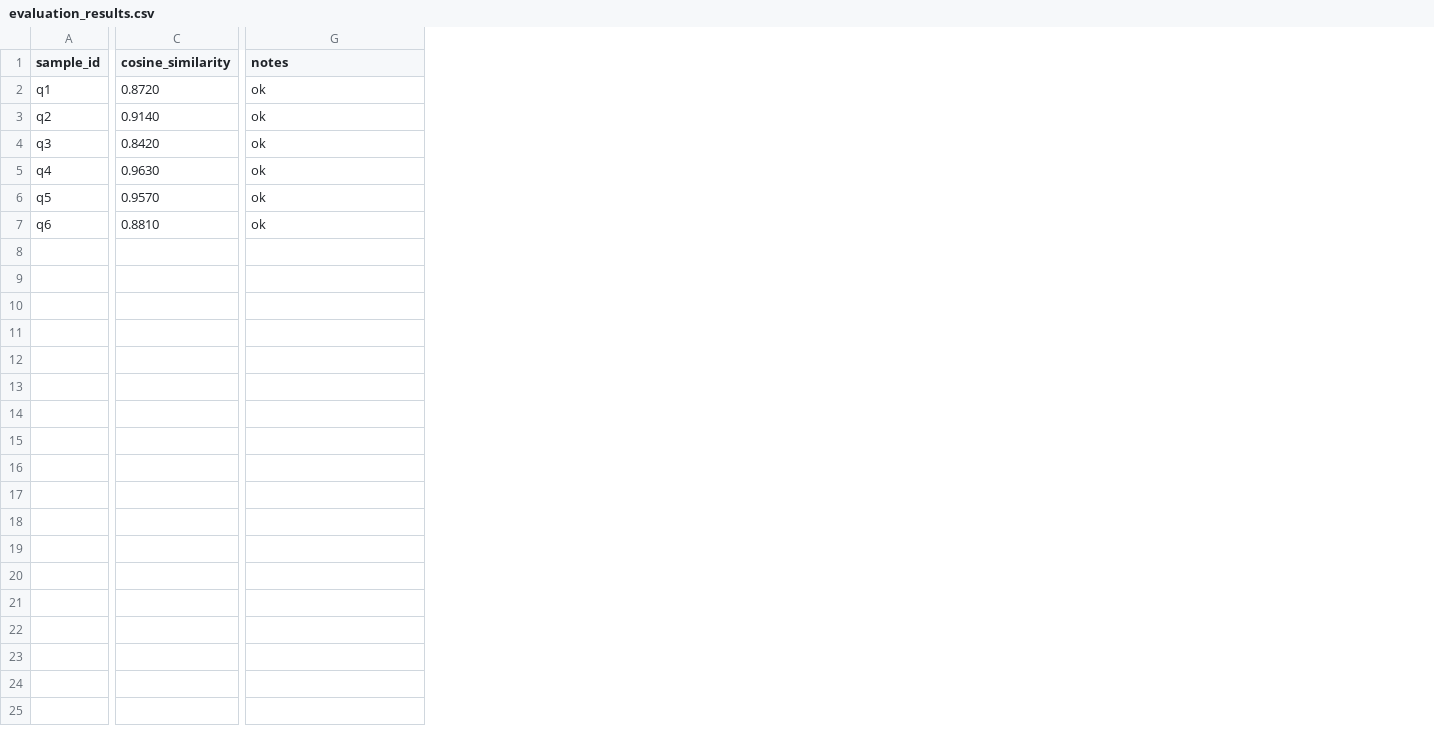
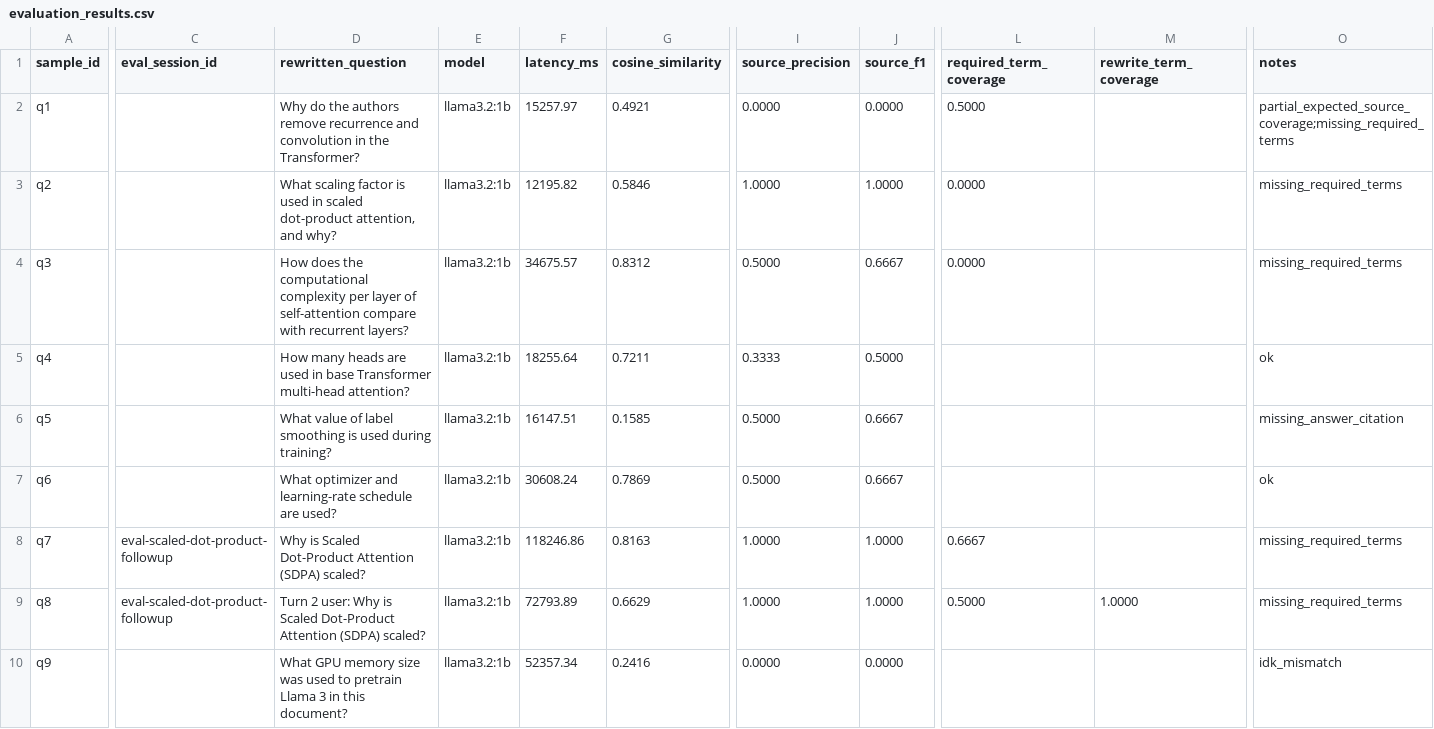
Before and after one commit to ImadSidhoum/local-rag-qa-system, a CSV file: docs/evaluation_results.csv, drawn as a sheet; only a part is shown, gaps mark what is left out; addresses are those after the commit; rows hold the shown columns only; the diff covers the shown part only; the diff names each change by its address in the sheet, - before the commit and + after, or states it on an @@ line.

Commit message:
feat(eval): align scripts with backend config and add langfuse logging

```diff
--- a/docs/evaluation_results.csv
+++ b/docs/evaluation_results.csv
+column C (eval_session_id), empty
+column D (rewritten_question), rows 2-7: Why do the authors remove recurrence and convolution in the Transformer? | What scaling factor is used in scaled dot-product attention, and why? | How does the computational complexity per layer of self-attention compare with recurrent layers? | How many heads are used in base Transformer multi-head attention? | What value of label smoothing is used during training? | What optimizer and learning-rate schedule are used?
+column E (model), rows 2-7: all llama3.2:1b
+column F (latency_ms), rows 2-7: 15257.97 | 12195.82 | 34675.57 | 18255.64 | 16147.51 | 30608.24
+column I (source_precision), rows 2-7: 0.0000 | 1.0000 | 0.5000 | 0.3333 | 0.5000 | 0.5000
+column J (source_f1), rows 2-7: 0.0000 | 1.0000 | 0.6667 | 0.5000 | 0.6667 | 0.6667
+column L (required_term_coverage), rows 2-4: 0.5000 | 0.0000 | 0.0000
+column M (rewrite_term_coverage), empty
-G2 (cosine_similarity): 0.8720
+G2 (cosine_similarity): 0.4921
-O2 (notes): ok
+O2 (notes): partial_expected_source_coverage;missing_required_terms
-G3 (cosine_similarity): 0.9140
+G3 (cosine_similarity): 0.5846
-O3:O4 (notes): ok
+O3:O4 (notes): missing_required_terms
-G4 (cosine_similarity): 0.8420
+G4 (cosine_similarity): 0.8312
-G5 (cosine_similarity): 0.9630
+G5 (cosine_similarity): 0.7211
-G6 (cosine_similarity): 0.9570
+G6 (cosine_similarity): 0.1585
-O6 (notes): ok
+O6 (notes): missing_answer_citation
-G7 (cosine_similarity): 0.8810
+G7 (cosine_similarity): 0.7869
+row 8: q7 | eval-scaled-dot-product-followup | Why is Scaled Dot-Product Attention (SDPA) scaled? | llama3.2:1b | 118246.86 | 0.8163 | 1.0000 | 1.0000 | 0.6667 |  | missing_required_terms
+row 9: q8 | eval-scaled-dot-product-followup | Turn 2 user: Why is Scaled Dot-Product Attention (SDPA) scaled? | llama3.2:1b | 72793.89 | 0.6629 | 1.0000 | 1.0000 | 0.5000 | 1.0000 | missing_required_terms
+row 10: q9 |  | What GPU memory size was used to pretrain Llama 3 in this document? | llama3.2:1b | 52357.34 | 0.2416 | 0.0000 | 0.0000 |  |  | idk_mismatch
```
Also changed, not shown: 1 added column, 1 removed column and 2 edited cells elsewhere in this file, 9 other files.
